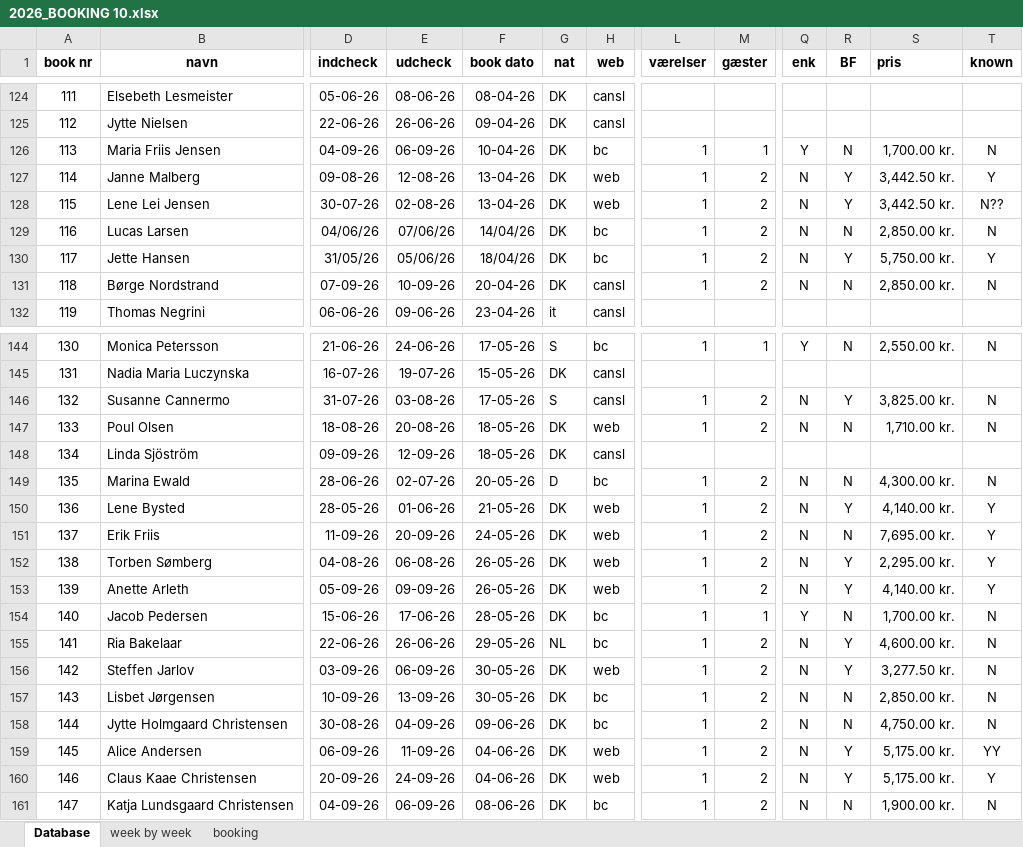
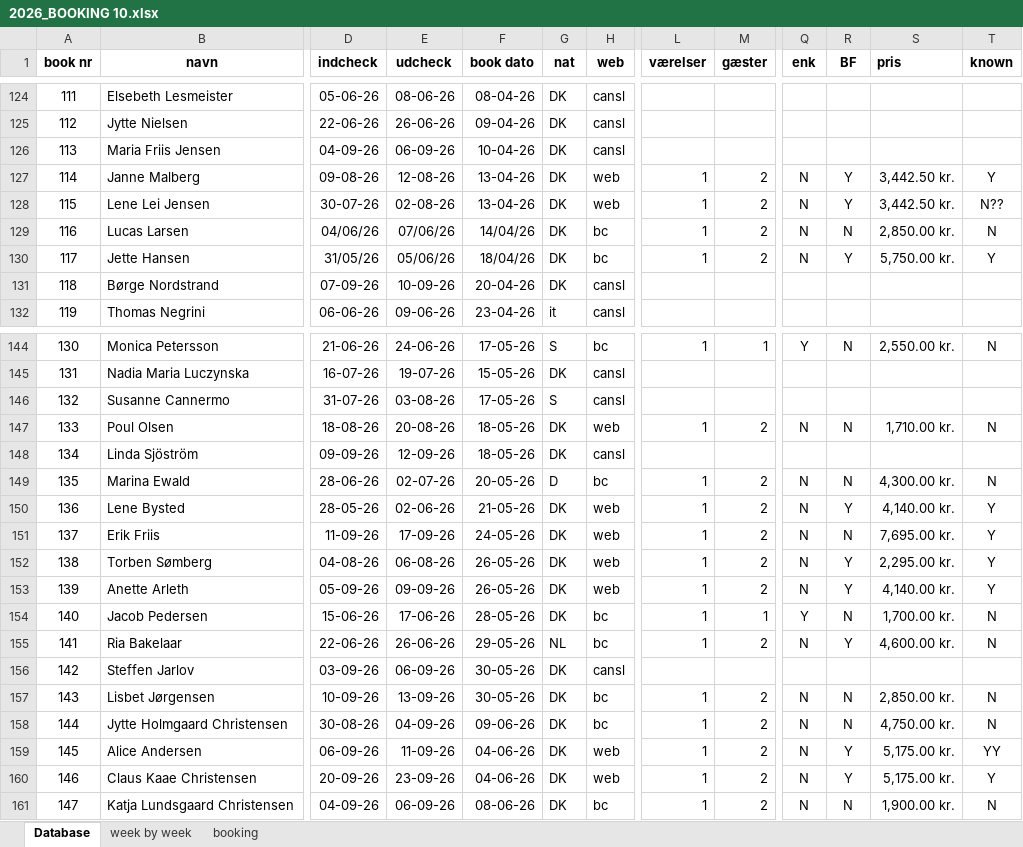
Before and after one commit to Hammerknuden/HK-portal-20, an Excel workbook: data/2026_BOOKING 10.xlsx, sheet Database, drawn as a sheet; only a part is shown, gaps mark what is left out; values as stored, in another font and other column widths than the file's, no borders; the diff covers the shown part only; the diff names each change by its address in the sheet, - before the commit and + after, or states it on an @@ line.

Commit message:
Booking pace graf justeret og excel update med statestik tilpasset

```diff
--- a/data/2026_BOOKING 10.xlsx (sheet Database)
+++ b/data/2026_BOOKING 10.xlsx (sheet Database)
-H126 (web): bc
+H126 (web): cansl
-L126 (værelser): 1
+L126 (værelser): (empty)
-M126 (gæster): 1
+M126 (gæster): (empty)
-Q126 (enk): Y
+Q126 (enk): (empty)
-R126 (BF): N
+R126 (BF): (empty)
-S126 (pris): 1,700.00 kr.
+S126 (pris): (empty)
-T126 (known): N
+T126 (known): (empty)
-L131 (værelser): 1
+L131 (værelser): (empty)
-M131 (gæster): 2
+M131 (gæster): (empty)
-Q131 (enk): N
+Q131 (enk): (empty)
-R131 (BF): N
+R131 (BF): (empty)
-S131 (pris): 2,850.00 kr.
+S131 (pris): (empty)
-T131 (known): N
+T131 (known): (empty)
-L146 (værelser): 1
+L146 (værelser): (empty)
-M146 (gæster): 2
+M146 (gæster): (empty)
-Q146 (enk): N
+Q146 (enk): (empty)
-R146 (BF): Y
+R146 (BF): (empty)
-S146 (pris): 3,825.00 kr.
+S146 (pris): (empty)
-T146 (known): N
+T146 (known): (empty)
-E150 (udcheck): 01-06-26
+E150 (udcheck): 02-06-26
-E151 (udcheck): 20-09-26
+E151 (udcheck): 17-09-26
-H156 (web): web
+H156 (web): cansl
-L156 (værelser): 1
+L156 (værelser): (empty)
-M156 (gæster): 2
+M156 (gæster): (empty)
-Q156 (enk): N
+Q156 (enk): (empty)
-R156 (BF): Y
+R156 (BF): (empty)
-S156 (pris): 3,277.50 kr.
+S156 (pris): (empty)
-T156 (known): N
+T156 (known): (empty)
-E160 (udcheck): 24-09-26
+E160 (udcheck): 23-09-26
```
Also changed, not shown: 22 edited cells elsewhere in this sheet, sheet week by week, charts or pictures, 1 other file.
